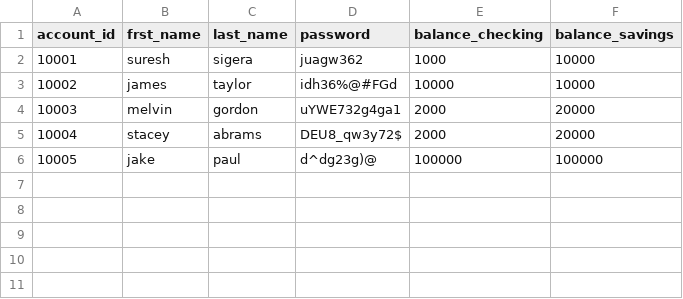
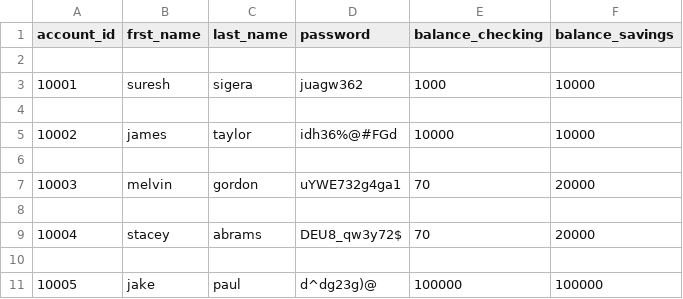
Before and after one commit to shouqv/Bank-project, a CSV file: data/bank.csv, drawn as a sheet.

```diff
--- a/data/bank.csv
+++ b/data/bank.csv
@@ -1,6 +1,11 @@
 account_id,frst_name,last_name,password,balance_checking,balance_savings
+
 10001,suresh,sigera,juagw362,1000,10000
+
 10002,james,taylor,idh36%@#FGd,10000,10000
-10003,melvin,gordon,uYWE732g4ga1,2000,20000
-10004,stacey,abrams,DEU8_qw3y72$,2000,20000
+
+10003,melvin,gordon,uYWE732g4ga1,70,20000
+
+10004,stacey,abrams,DEU8_qw3y72$,70,20000
+
 10005,jake,paul,d^dg23g)@,100000,100000
```
Also changed, not shown: 2 other files.
